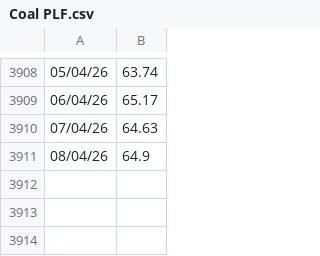
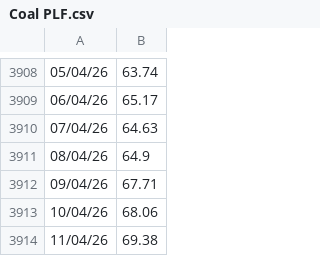
Before and after one commit to siddkanodia-1994/india-generation-dashboard-V22, a CSV file: public/data/Coal PLF.csv, drawn as a sheet; only a part is shown, gaps mark what is left out; the diff names each change by its address in the sheet, - before the commit and + after, or states it on an @@ line.

```diff
--- a/public/data/Coal PLF.csv
+++ b/public/data/Coal PLF.csv
+row 3912: 09/04/26 | 67.71
+row 3913: 10/04/26 | 68.06
+row 3914: 11/04/26 | 69.38
```
Also changed, not shown: public/data/Peak Demand Solar-NonSolar.csv, public/data/Peak Demand.csv, 3 other files.
